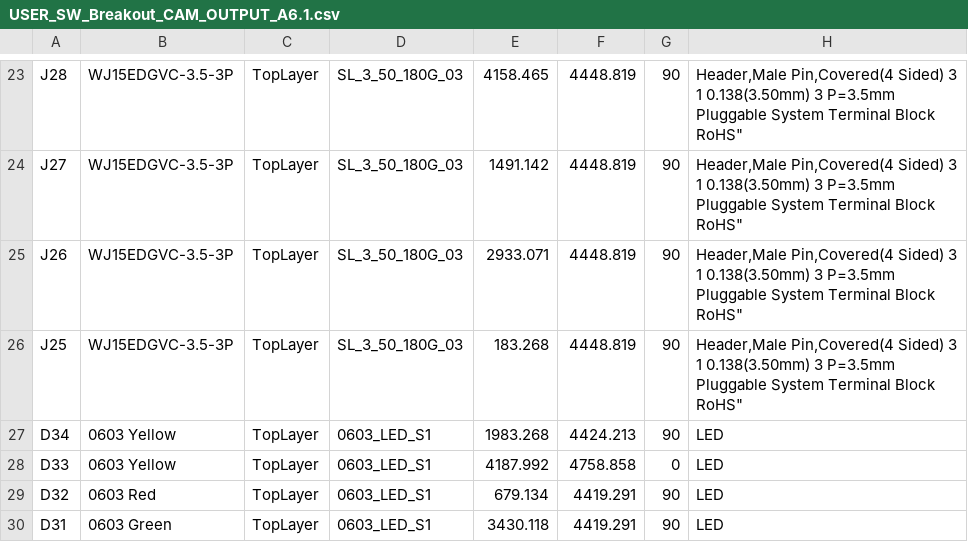
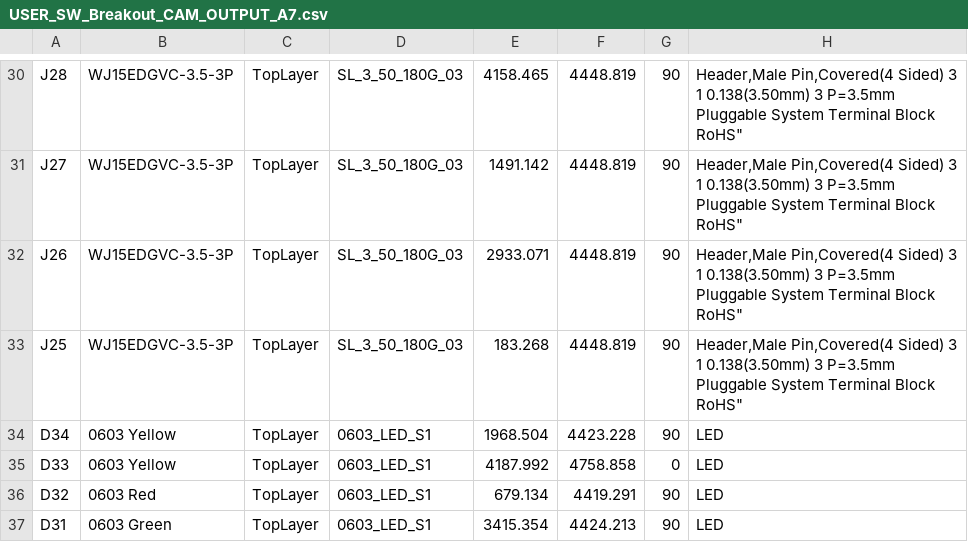
Before and after one commit to Expatria-Technologies/grblhal_2000_PrintNC, a CSV file: CAM_Outputs/USER_BREAKOUT/Pick Place/USER_SW_Breakout_CAM_OUTPUT_A7.csv (was CAM_Outputs/USER_BREAKOUT/Pick Place/USER_SW_Breakout_CAM_OUTPUT_A6.1.csv), drawn as a sheet; only a part is shown, gaps mark what is left out; addresses are those after the commit; the diff covers the shown part only; the diff names each change by its address in the sheet, - before the commit and + after, or states it on an @@ line.

```diff
--- a/CAM_Outputs/USER_BREAKOUT/Pick Place/USER_SW_Breakout_CAM_OUTPUT_A6.1.csv
+++ b/CAM_Outputs/USER_BREAKOUT/Pick Place/USER_SW_Breakout_CAM_OUTPUT_A7.csv
-E34: 1983.268
+E34: 1968.504
-F34: 4424.213
+F34: 4423.228
-E37: 3430.118
+E37: 3415.354
-F37: 4419.291
+F37: 4424.213
```
Also changed, not shown: 7 added rows and 13 edited cells elsewhere in this file, 7 other files.
